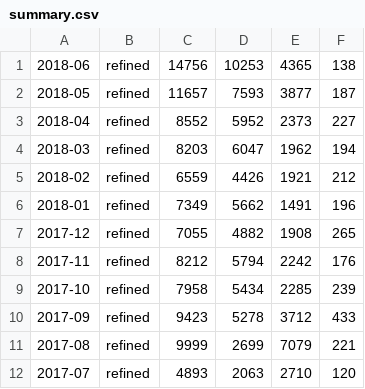
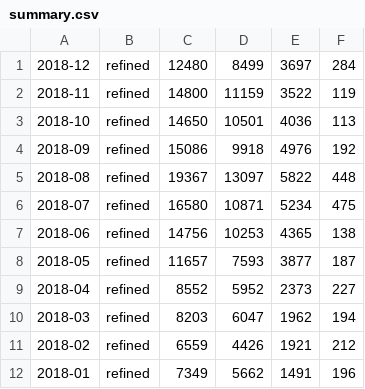
Before and after one commit to fthomas/refined, a CSV file: data/downloads/summary.csv, drawn as a sheet; only a part is shown; the shorter side is filled out with more unchanged rows; the diff names each change by its address in the sheet, - before the commit and + after, or states it on an @@ line.

Commit message:
Add download statistics for 2018-07 to 2018-12

```diff
--- a/data/downloads/summary.csv
+++ b/data/downloads/summary.csv
+row 1: 2018-12 | refined | 12480 | 8499 | 3697 | 284
+row 2: 2018-11 | refined | 14800 | 11159 | 3522 | 119
+row 3: 2018-10 | refined | 14650 | 10501 | 4036 | 113
+row 4: 2018-09 | refined | 15086 | 9918 | 4976 | 192
+row 5: 2018-08 | refined | 19367 | 13097 | 5822 | 448
+row 6: 2018-07 | refined | 16580 | 10871 | 5234 | 475
```
Also changed, not shown: 18 other files.
